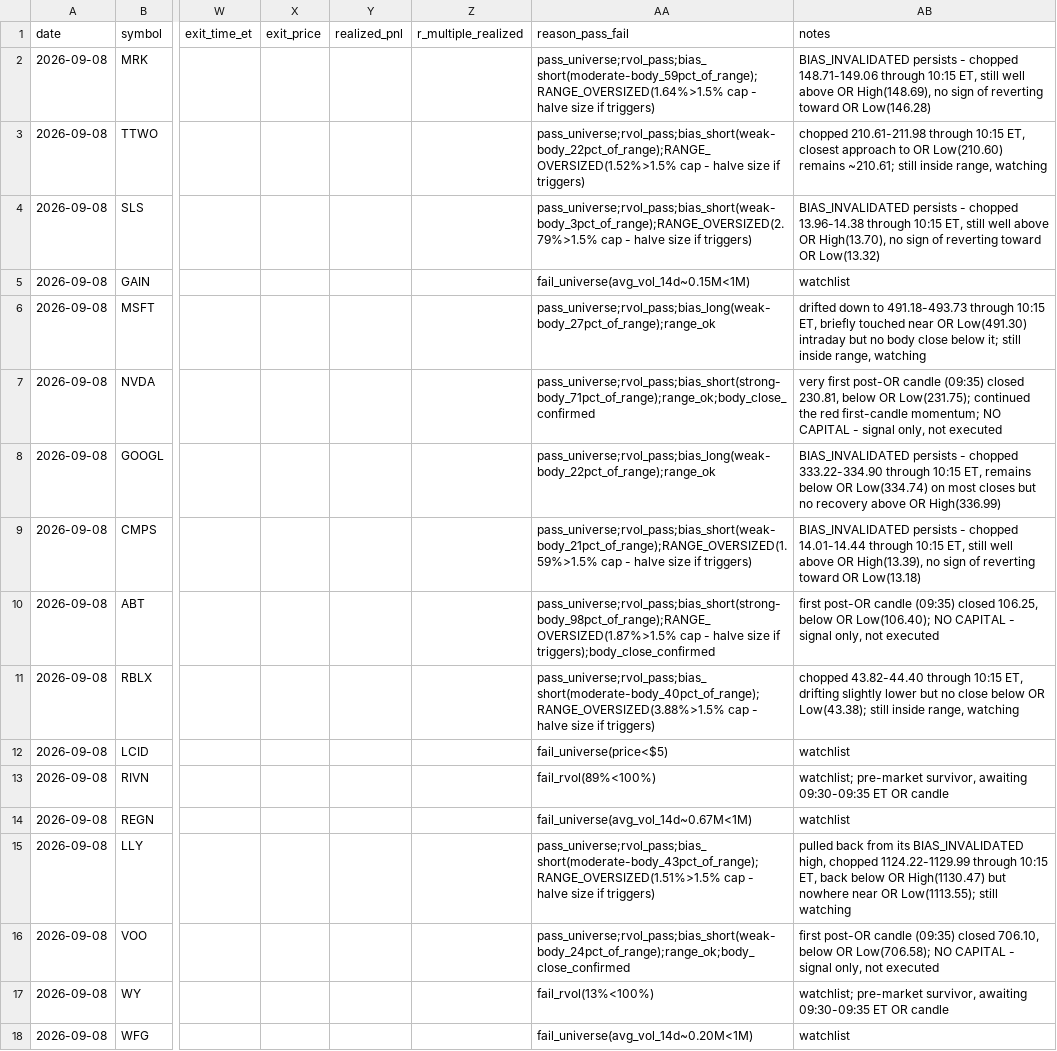
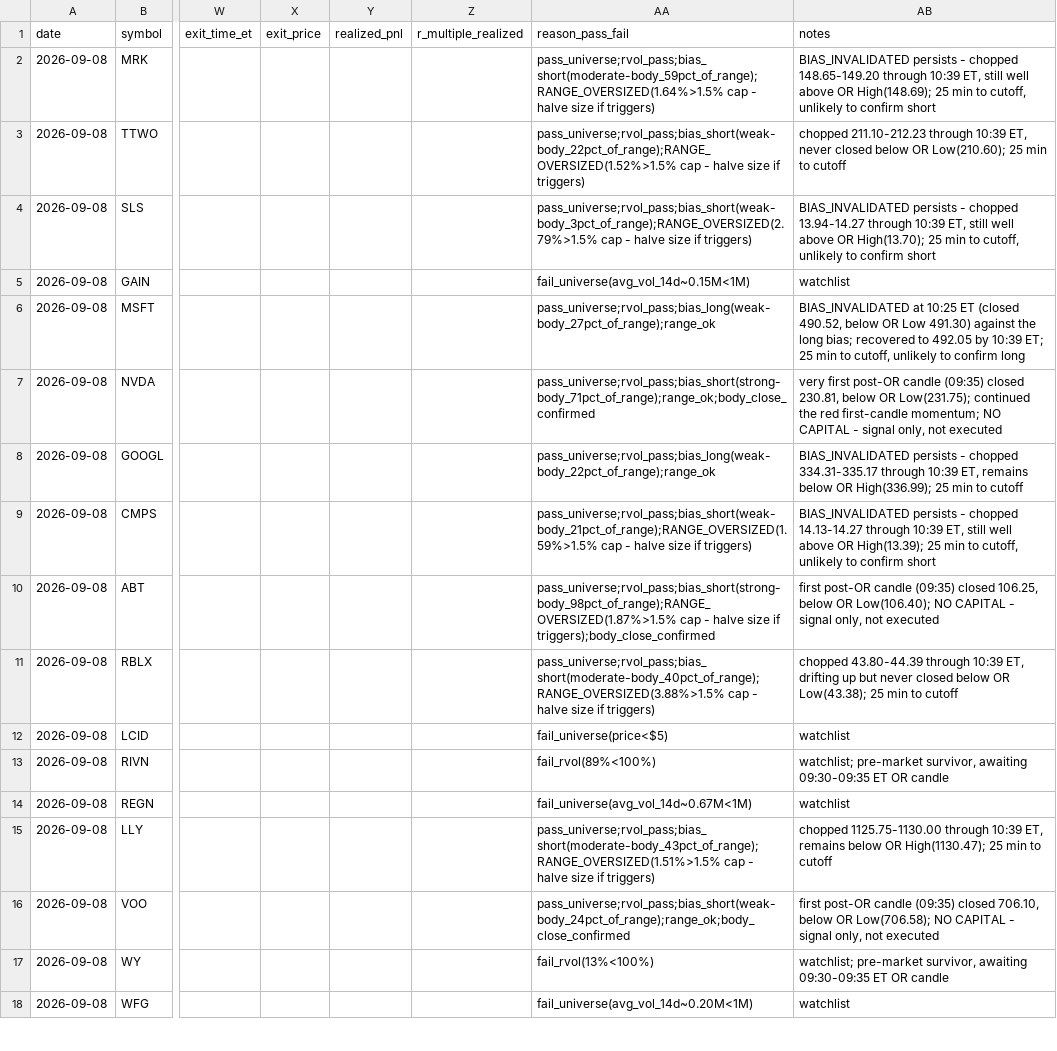
Before and after one commit to ssb0004-byte/trading, a CSV file: logs/trades/2026-09-08.csv, drawn as a sheet; only a part is shown, gaps mark what is left out; the diff covers the shown part only; the diff names each change by its address in the sheet, - before the commit and + after, or states it on an @@ line.

```diff
--- a/logs/trades/2026-09-08.csv
+++ b/logs/trades/2026-09-08.csv
-AB2 (notes): …- chopped 148.71-149.06 through 10:15 ET, still well above OR High(148.69), no sign of reverting toward OR Low(146.28)
+AB2 (notes): …- chopped 148.65-149.20 through 10:39 ET, still well above OR High(148.69); 25 min to cutoff, unlikely to confirm short
-AB3 (notes): chopped 210.61-211.98 through 10:15 ET, closest approach to OR Low(210.60) remains ~210.61; still inside range, watching
+AB3 (notes): chopped 211.10-212.23 through 10:39 ET, never closed below OR Low(210.60); 25 min to cutoff
-AB4 (notes): …- chopped 13.96-14.38 through 10:15 ET, still well above OR High(13.70), no sign of reverting toward OR Low(13.32)
+AB4 (notes): …- chopped 13.94-14.27 through 10:39 ET, still well above OR High(13.70); 25 min to cutoff, unlikely to confirm short
-AB6 (notes): drifted down to 491.18-493.73 through 10:15 ET, briefly touched near OR Low(491.30) intraday but no body close below it; still inside range, watching
+AB6 (notes): BIAS_INVALIDATED at 10:25 ET (closed 490.52, below OR Low 491.30) against the long bias; recovered to 492.05 by 10:39 ET; 25 min to cutoff, unlikely to confirm long
-AB8 (notes): …- chopped 333.22-334.90 through 10:15 ET, remains below OR Low(334.74) on most closes but no recovery above OR High(336.99)
+AB8 (notes): …- chopped 334.31-335.17 through 10:39 ET, remains below OR High(336.99); 25 min to cutoff
-AB9 (notes): …- chopped 14.01-14.44 through 10:15 ET, still well above OR High(13.39), no sign of reverting toward OR Low(13.18)
+AB9 (notes): …- chopped 14.13-14.27 through 10:39 ET, still well above OR High(13.39); 25 min to cutoff, unlikely to confirm short
-AB11 (notes): chopped 43.82-44.40 through 10:15 ET, drifting slightly lower but no close below OR Low(43.38); still inside range, watching
+AB11 (notes): chopped 43.80-44.39 through 10:39 ET, drifting up but never closed below OR Low(43.38); 25 min to cutoff
-AB15 (notes): pulled back from its BIAS_INVALIDATED high, chopped 1124.22-1129.99 through 10:15 ET, back below OR High(1130.47) but nowhere near OR Low(1113.55); still watching
+AB15 (notes): chopped 1125.75-1130.00 through 10:39 ET, remains below OR High(1130.47); 25 min to cutoff
```
Also changed, not shown: 6 edited cells elsewhere in this file.
